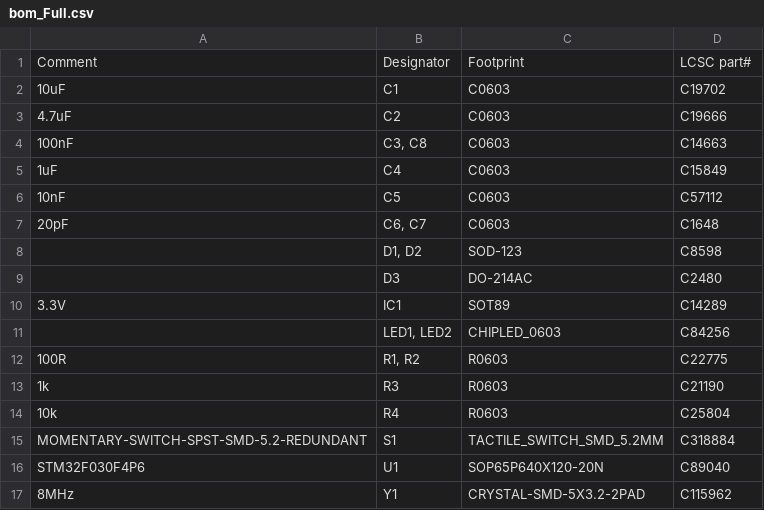
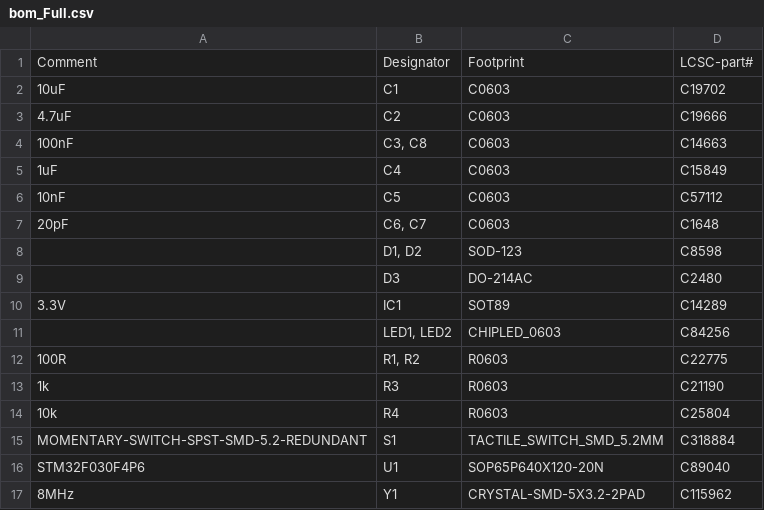
Before and after one commit to nathancharlesjones/STM32F030F4P6-breakout-board, a CSV file: bom_Full.csv, drawn as a sheet.

```diff
--- a/bom_Full.csv
+++ b/bom_Full.csv
@@ -1,2 +1,2 @@
-Comment,Designator,Footprint,LCSC part#
+Comment,Designator,Footprint,LCSC-part#
 10uF,C1,C0603,C19702
```
Also changed, not shown: bom_Minimum.csv, bom_Standard.csv, 22 other files.
